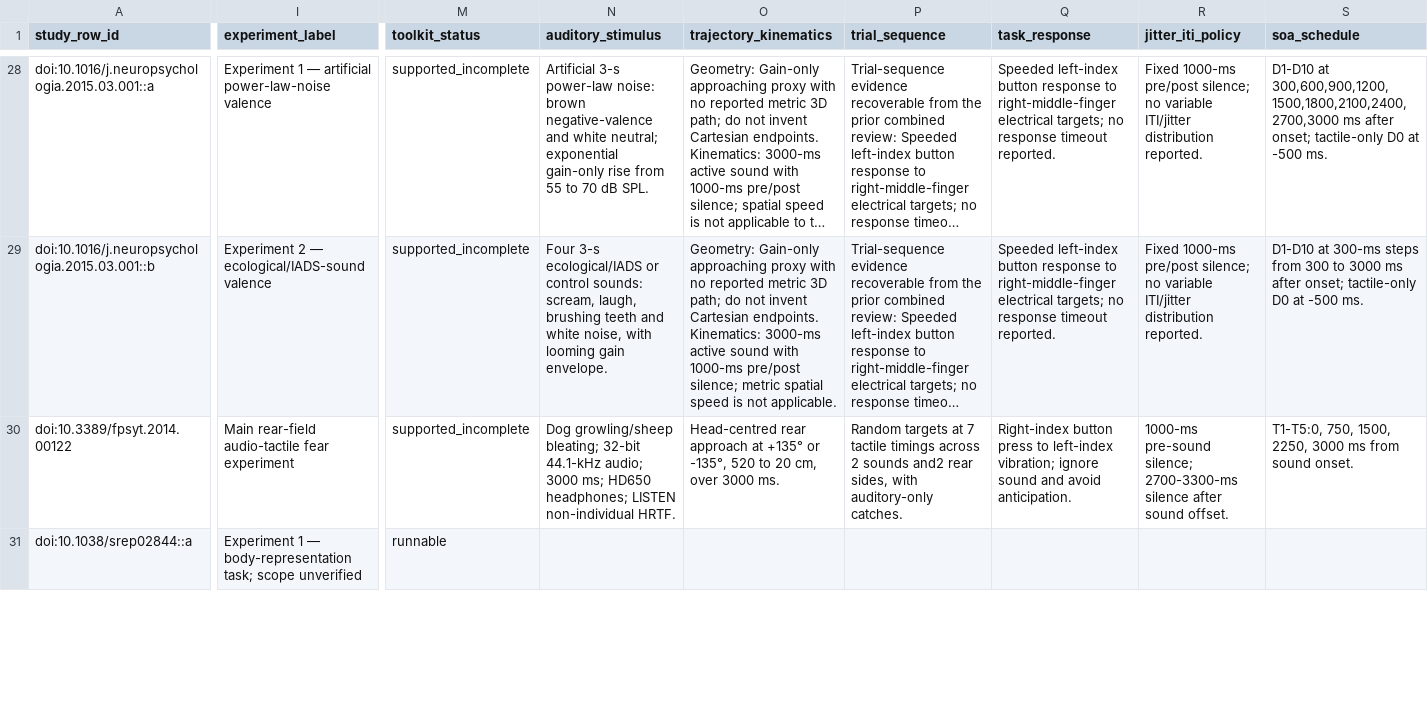
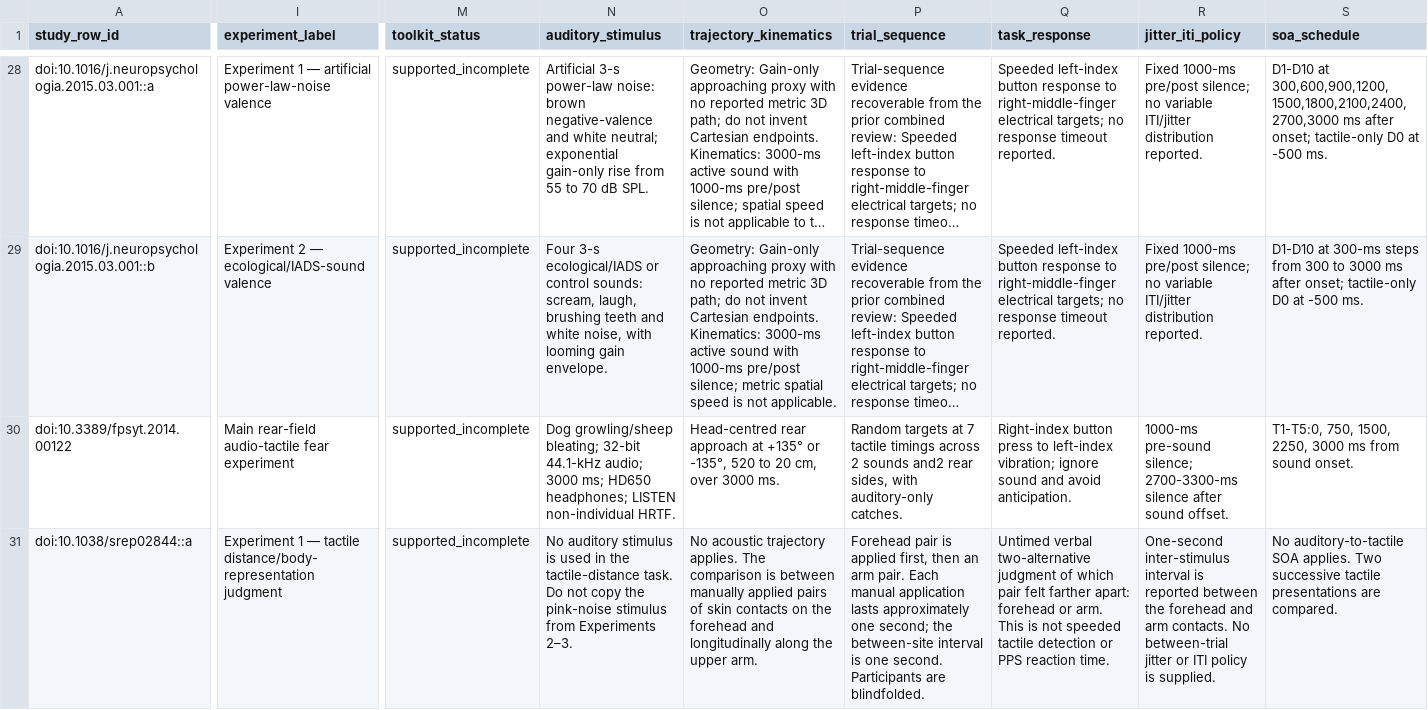
Before and after one commit to GeorgeFejer91/pps-kit, a CSV file: For-AI/research/literature/audiotactile-paper-metadata-audit/publication-parameter-matrix/study_instance_parsimonious_value_matrix.csv, drawn as a sheet; only a part is shown, gaps mark what is left out; long unchanged cells end in …; the diff covers the shown part only; the diff names each change by its address in the sheet, - before the commit and + after, or states it on an @@ line.

```diff
--- a/For-AI/research/literature/audiotactile-paper-metadata-audit/publication-parameter-matrix/study_instance_parsimonious_value_matrix.csv
+++ b/For-AI/research/literature/audiotactile-paper-metadata-audit/publication-parameter-matrix/study_instance_parsimonious_value_matrix.csv
-I31 (experiment_label): …1 — body-representation task; scope unverified
+I31 (experiment_label): …1 — tactile distance/body-representation judgment
-M31 (toolkit_status): runnable
+M31 (toolkit_status): supported_incomplete
-N31 (auditory_stimulus): (empty)
+N31 (auditory_stimulus): No auditory stimulus is used in the tactile-distance task. Do not copy the pink-noise stimulus from Experiments 2–3.
-O31 (trajectory_kinematics): (empty)
+O31 (trajectory_kinematics): No acoustic trajectory applies. The comparison is between manually applied pairs of skin contacts on the forehead and longitudinally along the upper arm.
-P31 (trial_sequence): (empty)
+P31 (trial_sequence): Forehead pair is applied first, then an arm pair. Each manual application lasts approximately one second; the between-site interval is one second. Participants are blindfolded.
-Q31 (task_response): (empty)
+Q31 (task_response): Untimed verbal two-alternative judgment of which pair felt farther apart: forehead or arm. This is not speeded tactile detection or PPS reaction time.
-R31 (jitter_iti_policy): (empty)
+R31 (jitter_iti_policy): One-second inter-stimulus interval is reported between the forehead and arm contacts. No between-trial jitter or ITI policy is supplied.
-S31 (soa_schedule): (empty)
+S31 (soa_schedule): No auditory-to-tactile SOA applies. Two successive tactile presentations are compared.
```
Also changed, not shown: 21 edited cells elsewhere in this file, For-AI/research/literature/audiotactile-paper-metadata-audit/publication-parameter-matrix/parsimonious_contract_review_queue.csv, For-AI/research/literature/audiotactile-paper-metadata-audit/publication-parameter-matrix/publication_parameter_summary.csv, 36 other files.
